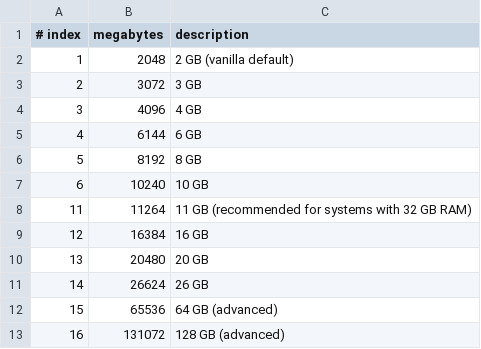
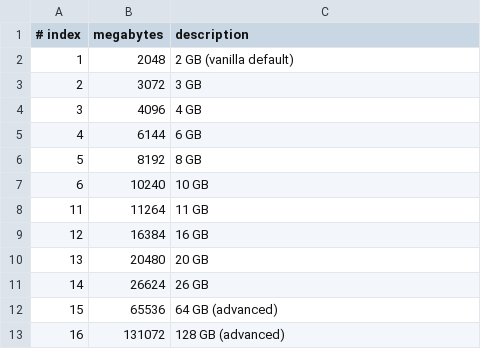
Before and after one commit to GaiusCassiusL/Starsector_Mikohime-Unofficial-Java28-Configurator, a TSV file: configurator/shared/memory-presets.tsv, drawn as a sheet.

```diff
--- a/configurator/shared/memory-presets.tsv
+++ b/configurator/shared/memory-presets.tsv
@@ -7,3 +7,3 @@
 6|10240|10 GB
-11|11264|11 GB (recommended for systems with 32 GB RAM)
+11|11264|11 GB
 12|16384|16 GB
```
Also changed, not shown: 25 other files.
